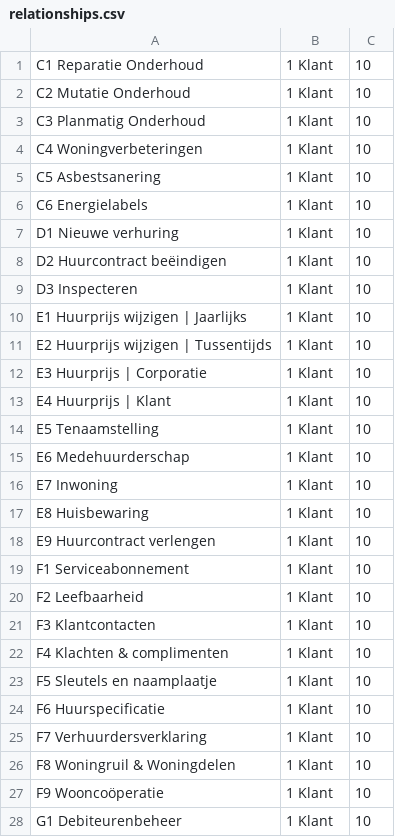
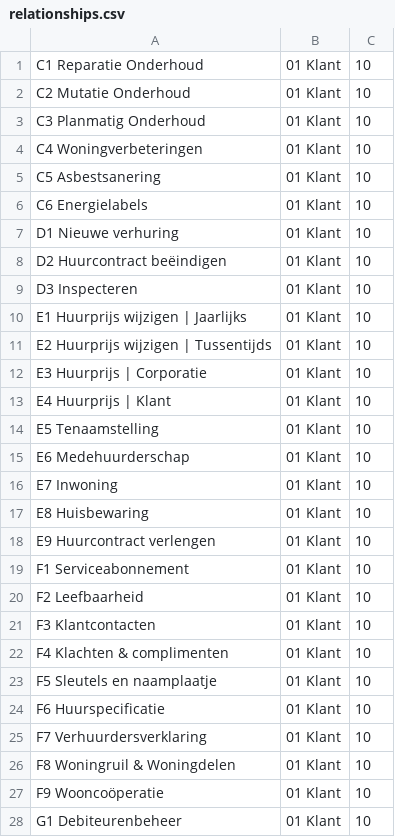
Before and after one commit to innocentmasuki/data-visualization-demo, a CSV file: public/data/relationships.csv, drawn as a sheet; only a part is shown; the diff covers the shown part only.

Commit message:
fix data and shorten the words

```diff
--- a/public/data/relationships.csv
+++ b/public/data/relationships.csv
@@ -1,28 +1,28 @@
-C1	Reparatie Onderhoud,1 Klant,10
-C2	Mutatie Onderhoud,1 Klant,10
-C3	Planmatig Onderhoud,1 Klant,10
-C4	Woningverbeteringen,1 Klant,10
-C5	Asbestsanering,1 Klant,10
-C6	Energielabels,1 Klant,10
-D1	Nieuwe verhuring,1 Klant,10
-D2	Huurcontract beëindigen,1 Klant,10
-D3	Inspecteren,1 Klant,10
-E1	Huurprijs wijzigen | Jaarlijks,1 Klant,10
-E2	Huurprijs wijzigen | Tussentijds,1 Klant,10
-E3	Huurprijs | Corporatie,1 Klant,10
-E4	Huurprijs | Klant,1 Klant,10
-E5	Tenaamstelling,1 Klant,10
-E6	Medehuurderschap,1 Klant,10
-E7	Inwoning,1 Klant,10
-E8	Huisbewaring,1 Klant,10
-E9	Huurcontract verlengen,1 Klant,10
-F1	Serviceabonnement,1 Klant,10
-F2	Leefbaarheid,1 Klant,10
-F3	Klantcontacten,1 Klant,10
-F4	Klachten & complimenten,1 Klant,10
-F5	Sleutels en naamplaatje,1 Klant,10
-F6	Huurspecificatie,1 Klant,10
-F7	Verhuurdersverklaring,1 Klant,10
-F8	Woningruil & Woningdelen,1 Klant,10
-F9	Wooncoöperatie,1 Klant,10
-G1	Debiteurenbeheer,1 Klant,10
+C1	Reparatie Onderhoud,01 Klant,10
+C2	Mutatie Onderhoud,01 Klant,10
+C3	Planmatig Onderhoud,01 Klant,10
+C4	Woningverbeteringen,01 Klant,10
+C5	Asbestsanering,01 Klant,10
+C6	Energielabels,01 Klant,10
+D1	Nieuwe verhuring,01 Klant,10
+D2	Huurcontract beëindigen,01 Klant,10
+D3	Inspecteren,01 Klant,10
+E1	Huurprijs wijzigen | Jaarlijks,01 Klant,10
+E2	Huurprijs wijzigen | Tussentijds,01 Klant,10
+E3	Huurprijs | Corporatie,01 Klant,10
+E4	Huurprijs | Klant,01 Klant,10
+E5	Tenaamstelling,01 Klant,10
+E6	Medehuurderschap,01 Klant,10
+E7	Inwoning,01 Klant,10
+E8	Huisbewaring,01 Klant,10
+E9	Huurcontract verlengen,01 Klant,10
+F1	Serviceabonnement,01 Klant,10
+F2	Leefbaarheid,01 Klant,10
+F3	Klantcontacten,01 Klant,10
+F4	Klachten & complimenten,01 Klant,10
+F5	Sleutels en naamplaatje,01 Klant,10
+F6	Huurspecificatie,01 Klant,10
+F7	Verhuurdersverklaring,01 Klant,10
+F8	Woningruil & Woningdelen,01 Klant,10
+F9	Wooncoöperatie,01 Klant,10
+G1	Debiteurenbeheer,01 Klant,10
```
Also changed, not shown: 5 added rows and 82 edited cells elsewhere in this file, 2 other files.
